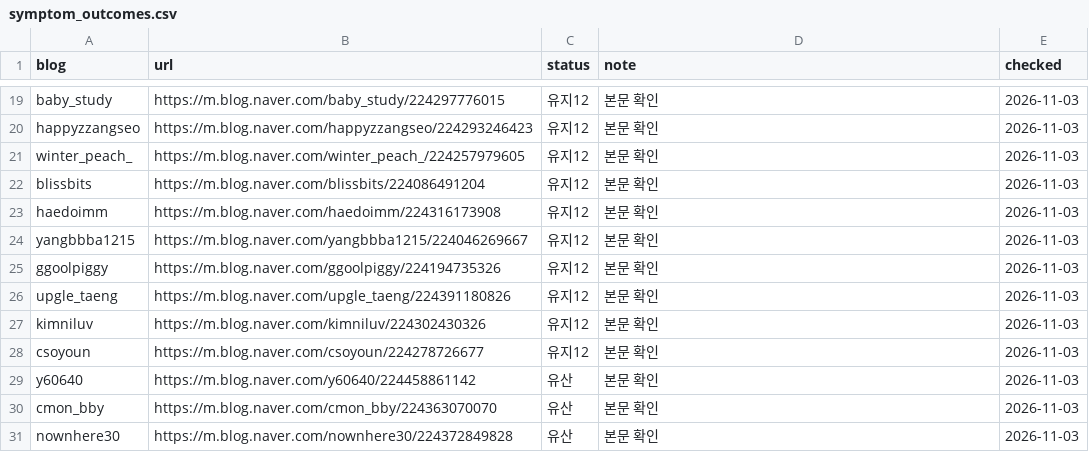
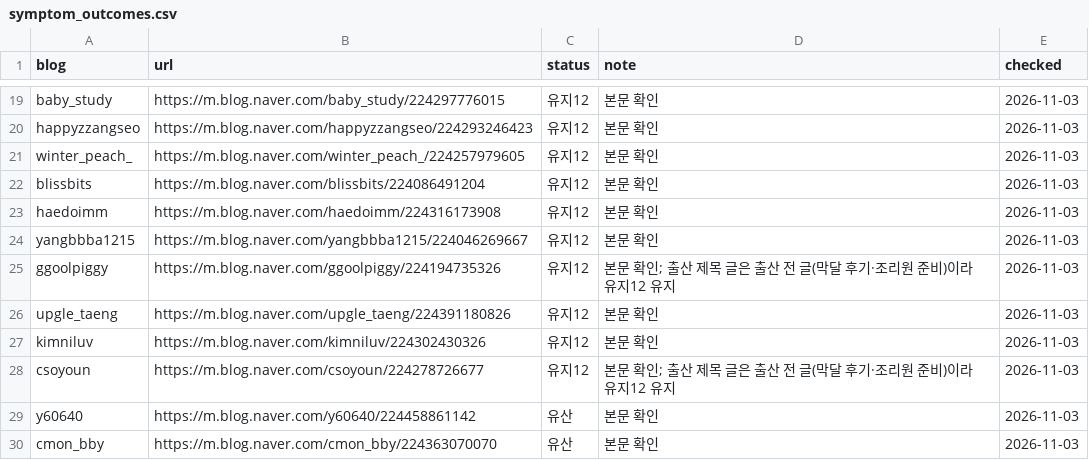
Before and after one commit to YoSebChoi/YoSebChoi, a CSV file: ivf-blog/data/symptom_outcomes.csv, drawn as a sheet; only a part is shown, gaps mark what is left out; the shorter side is filled out with more unchanged rows.

```diff
--- a/ivf-blog/data/symptom_outcomes.csv
+++ b/ivf-blog/data/symptom_outcomes.csv
@@ -24,6 +24,6 @@ haedoimm,https://m.blog.naver.com/haedoimm/224316173908,유지12,본문 확인,2
 yangbbba1215,https://m.blog.naver.com/yangbbba1215/224046269667,유지12,본문 확인,2026-11-03
-ggoolpiggy,https://m.blog.naver.com/ggoolpiggy/224194735326,유지12,본문 확인,2026-11-03
+ggoolpiggy,https://m.blog.naver.com/ggoolpiggy/224194735326,유지12,본문 확인; 출산 제목 글은 출산 전 글(막달 후기·조리원 준비)이라 유지12 유지,2026-11-03
 upgle_taeng,https://m.blog.naver.com/upgle_taeng/224391180826,유지12,본문 확인,2026-11-03
 kimniluv,https://m.blog.naver.com/kimniluv/224302430326,유지12,본문 확인,2026-11-03
-csoyoun,https://m.blog.naver.com/csoyoun/224278726677,유지12,본문 확인,2026-11-03
+csoyoun,https://m.blog.naver.com/csoyoun/224278726677,유지12,본문 확인; 출산 제목 글은 출산 전 글(막달 후기·조리원 준비)이라 유지12 유지,2026-11-03
 y60640,https://m.blog.naver.com/y60640/224458861142,유산,본문 확인,2026-11-03
```
Also changed, not shown: ivf-blog/data/symptom_cases.csv, 2 other files.
